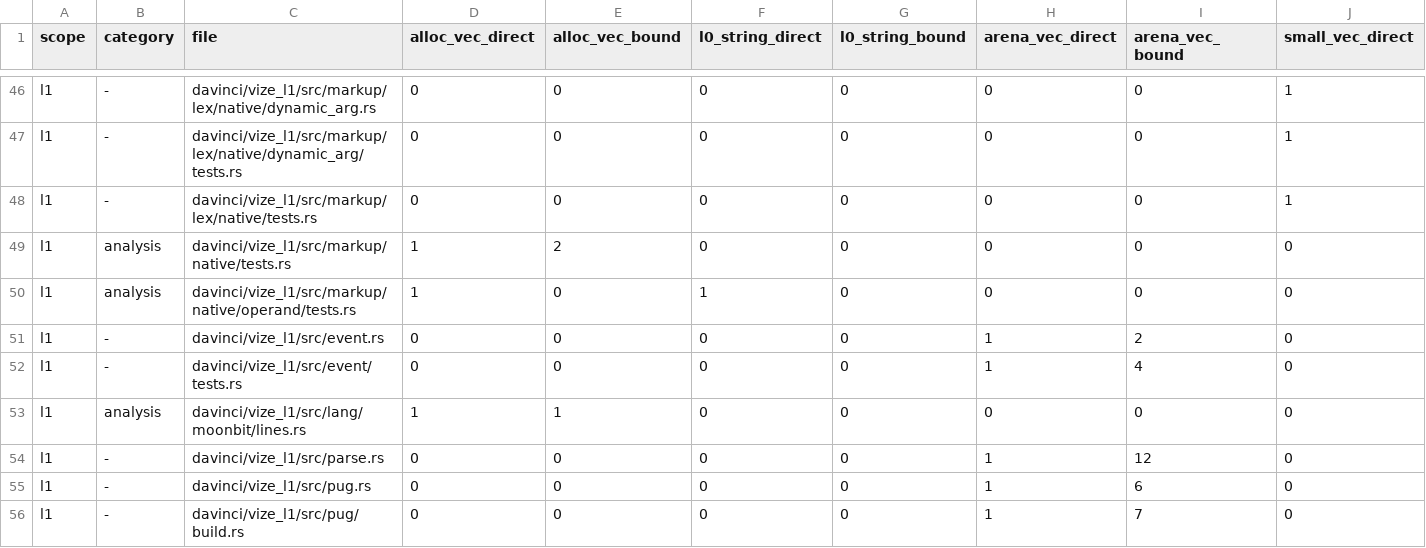
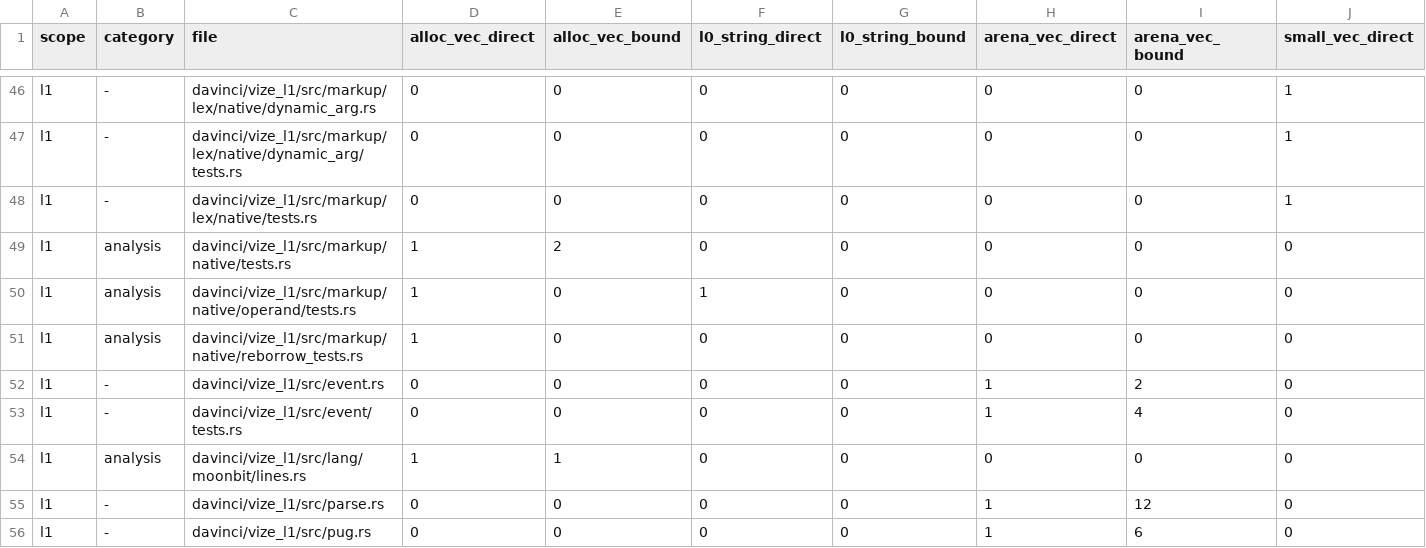
Before and after one commit to Hebilicious/vize, a TSV file: docs/davinci/plan/storage-inventory.tsv, drawn as a sheet; only a part is shown, gaps mark what is left out; the shorter side is filled out with more unchanged rows; rows hold the shown columns only; the diff names each change by its address in the sheet, - before the commit and + after, or states it on an @@ line.

Commit message:
fix(l1): reborrow original native events in one visit (#7484)

```diff
--- a/docs/davinci/plan/storage-inventory.tsv
+++ b/docs/davinci/plan/storage-inventory.tsv
+row 51: l1 | analysis | davinci/vize_l1/src/markup/native/reborrow_tests.rs | 1 | 0 | 0 | 0 | 0 | 0 | 0
```
Also changed, not shown: 6 other files.
